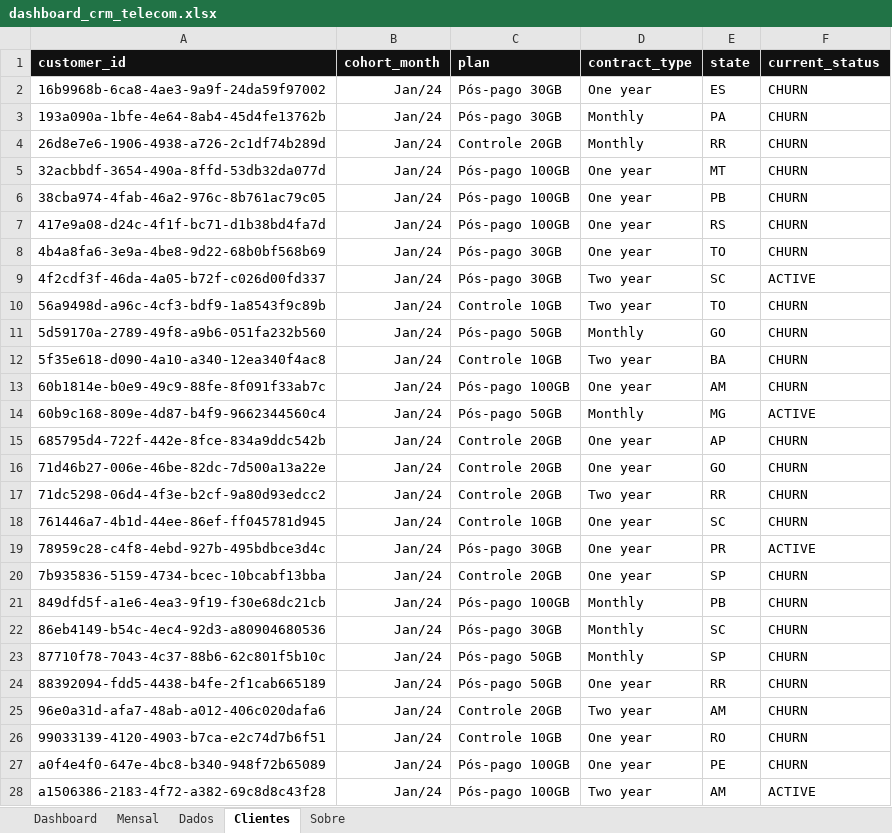
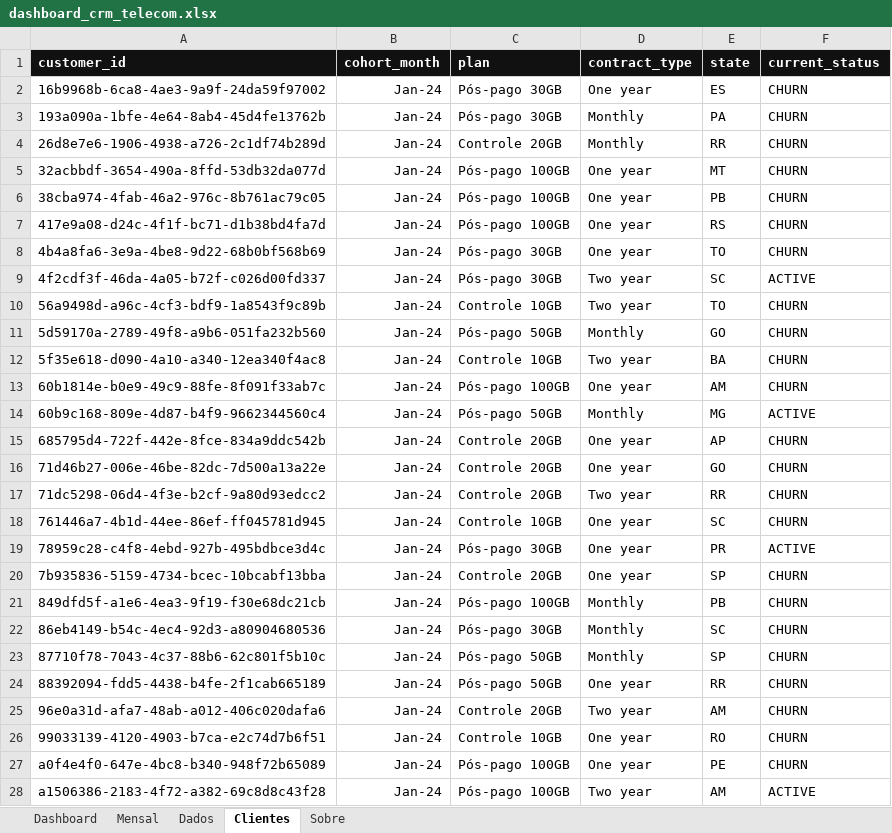
Before and after one commit to pauloavm/crm-telecom-retention-analytics, an Excel workbook: dashboards/dashboard_crm_telecom.xlsx, sheet Clientes, drawn as a sheet; only a part is shown; values as stored, in another font and other column widths than the file's, no borders; the diff covers the shown part only; the diff names each change by its address in the sheet, - before the commit and + after, or states it on an @@ line.

```diff
--- a/dashboards/dashboard_crm_telecom.xlsx (sheet Clientes)
+++ b/dashboards/dashboard_crm_telecom.xlsx (sheet Clientes)
-B2:B28 (cohort_month): Jan/24
+B2:B28 (cohort_month): Jan-24
```
Also changed, not shown: 973 edited cells elsewhere in this sheet, sheet Dados, sheet Dashboard, sheet Mensal, charts or pictures.
